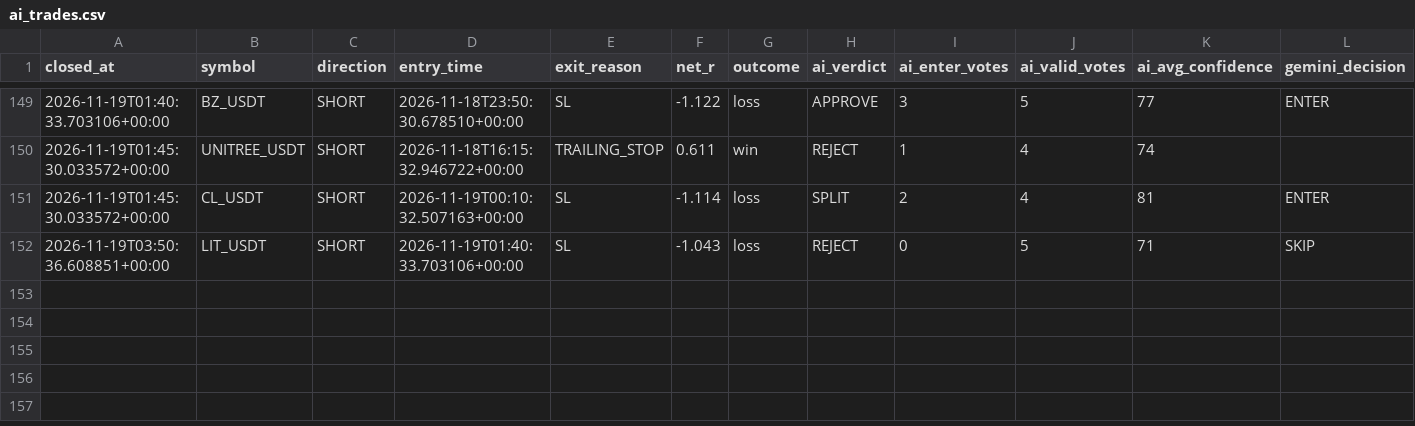
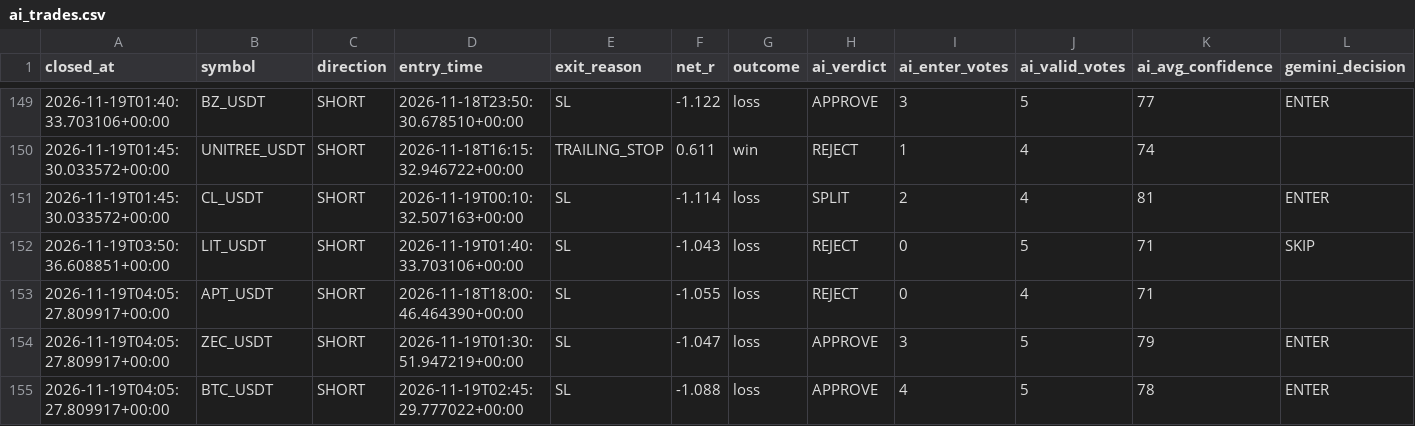
Before and after one commit to wjdtks255-lgtm/Gateio_signal, a CSV file: ai_trades.csv, drawn as a sheet; only a part is shown, gaps mark what is left out; rows hold the shown columns only; the diff names each change by its address in the sheet, - before the commit and + after, or states it on an @@ line.

```diff
--- a/ai_trades.csv
+++ b/ai_trades.csv
+row 153: 2026-11-19T04:05:27.809917+00:00 | APT_USDT | SHORT | 2026-11-18T18:00:46.464390+00:00 | SL | -1.055 | loss | REJECT | 0 | 4 | 71
+row 154: 2026-11-19T04:05:27.809917+00:00 | ZEC_USDT | SHORT | 2026-11-19T01:30:51.947219+00:00 | SL | -1.047 | loss | APPROVE | 3 | 5 | 79 | ENTER
+row 155: 2026-11-19T04:05:27.809917+00:00 | BTC_USDT | SHORT | 2026-11-19T02:45:29.777022+00:00 | SL | -1.088 | loss | APPROVE | 4 | 5 | 78 | ENTER
```
Also changed, not shown: trades.csv, trades_audit.csv, 1 other file.
